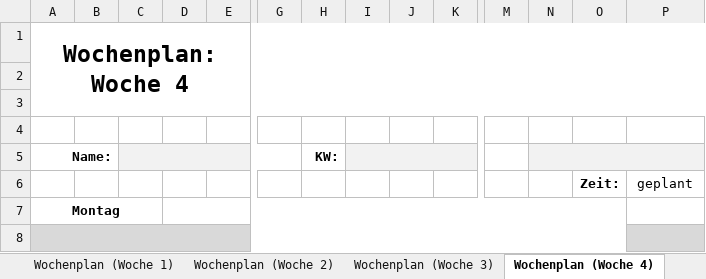
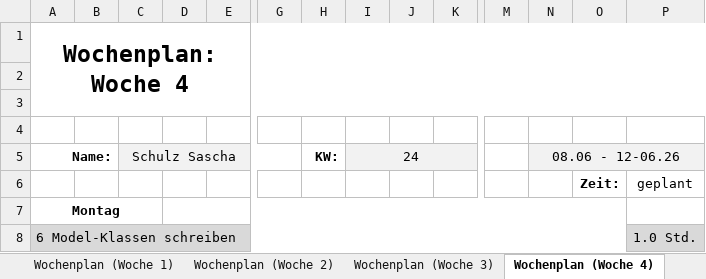
Before and after one commit to der-Sascha/Lagerverwaltung, an Excel workbook: Projektdateien/Wochenplan_Sascha_Schulz.xlsx, sheet Wochenplan (Woche 4), drawn as a sheet; only a part is shown, gaps mark what is left out; values as stored, in another font and other column widths than the file's, no borders; rows hold the shown columns only; the diff covers the shown part only; the diff names each change by its address in the sheet, - before the commit and + after, or states it on an @@ line.

```diff
--- a/Projektdateien/Wochenplan_Sascha_Schulz.xlsx (sheet Wochenplan (Woche 4))
+++ b/Projektdateien/Wochenplan_Sascha_Schulz.xlsx (sheet Wochenplan (Woche 4))
-C5: (empty)
+C5: Schulz Sascha
-I5: (empty)
+I5: 24
-N5: (empty)
+N5: 08.06 - 12-06.26
-row 8: (empty)
+row 8: 6 Model-Klassen schreiben |  |  |  |  |  |  |  |  |  |  |  |  | 1.0 Std.
```
Also changed, not shown: 1 added row, 1 removed row, 31 edited cells and cell formats elsewhere in this sheet, 23 other files.
